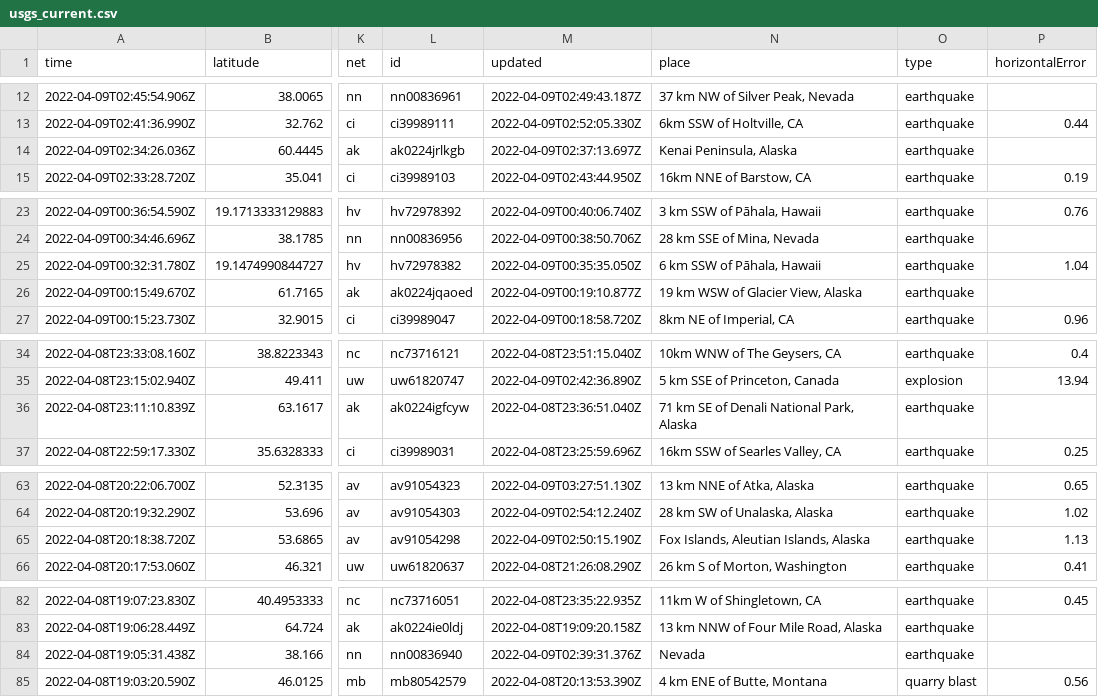
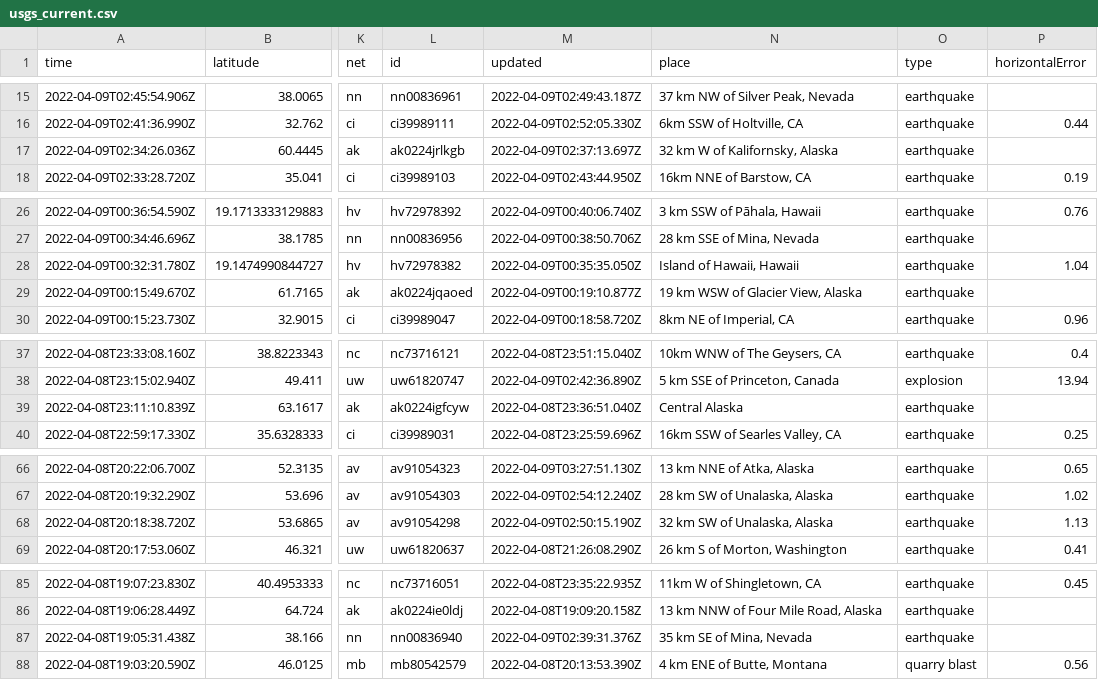
Before and after one commit to dlbranham/my-data-robot, a CSV file: usgs_current.csv, drawn as a sheet; only a part is shown, gaps mark what is left out; addresses are those after the commit; the diff covers the shown part only; the diff names each change by its address in the sheet, - before the commit and + after, or states it on an @@ line.

```diff
--- a/usgs_current.csv
+++ b/usgs_current.csv
-N17 (place): Kenai Peninsula, Alaska
+N17 (place): 32 km W of Kalifornsky, Alaska
-N28 (place): 6 km SSW of Pāhala, Hawaii
+N28 (place): Island of Hawaii, Hawaii
-N39 (place): 71 km SE of Denali National Park, Alaska
+N39 (place): Central Alaska
-N68 (place): Fox Islands, Aleutian Islands, Alaska
+N68 (place): 32 km SW of Unalaska, Alaska
-N87 (place): Nevada
+N87 (place): 35 km SE of Mina, Nevada
```
Also changed, not shown: 3 added rows, 2 removed rows and 10 edited cells elsewhere in this file.
